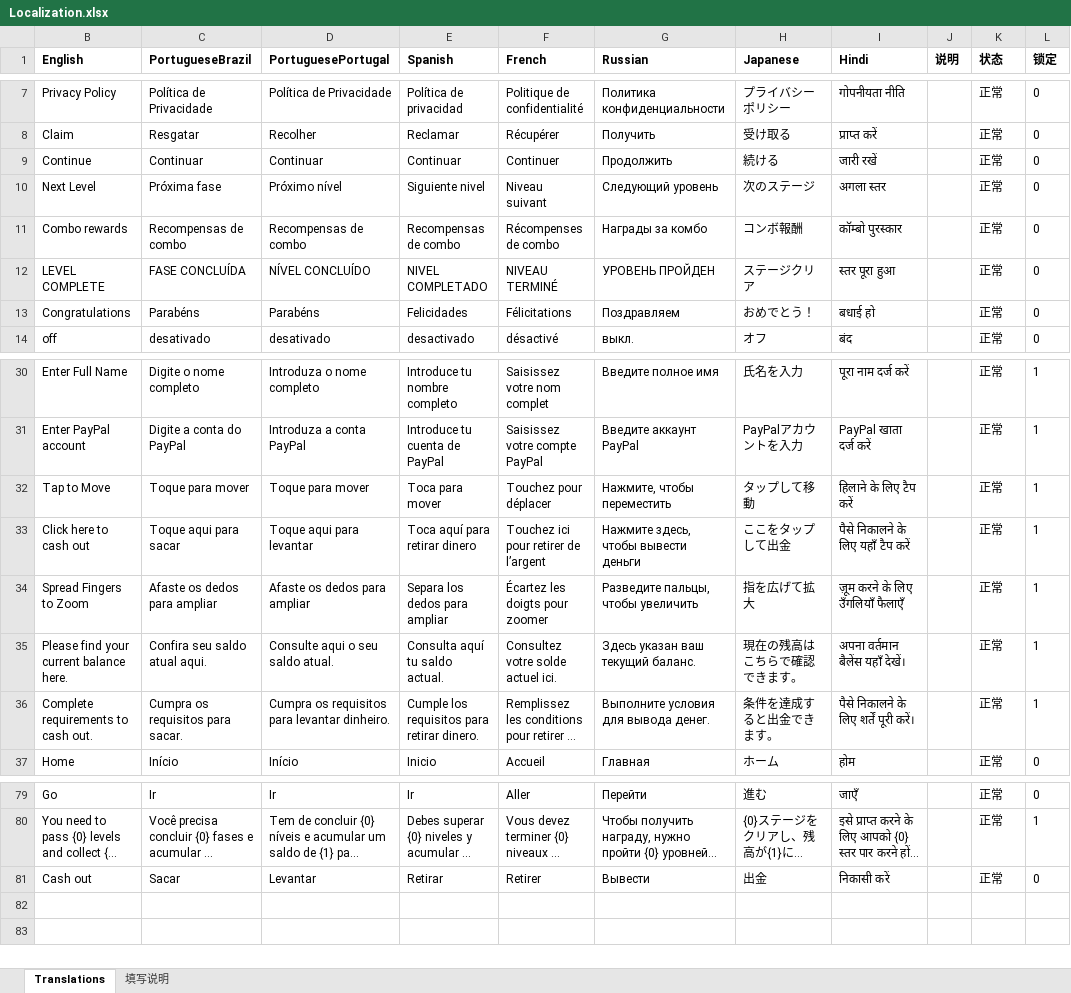
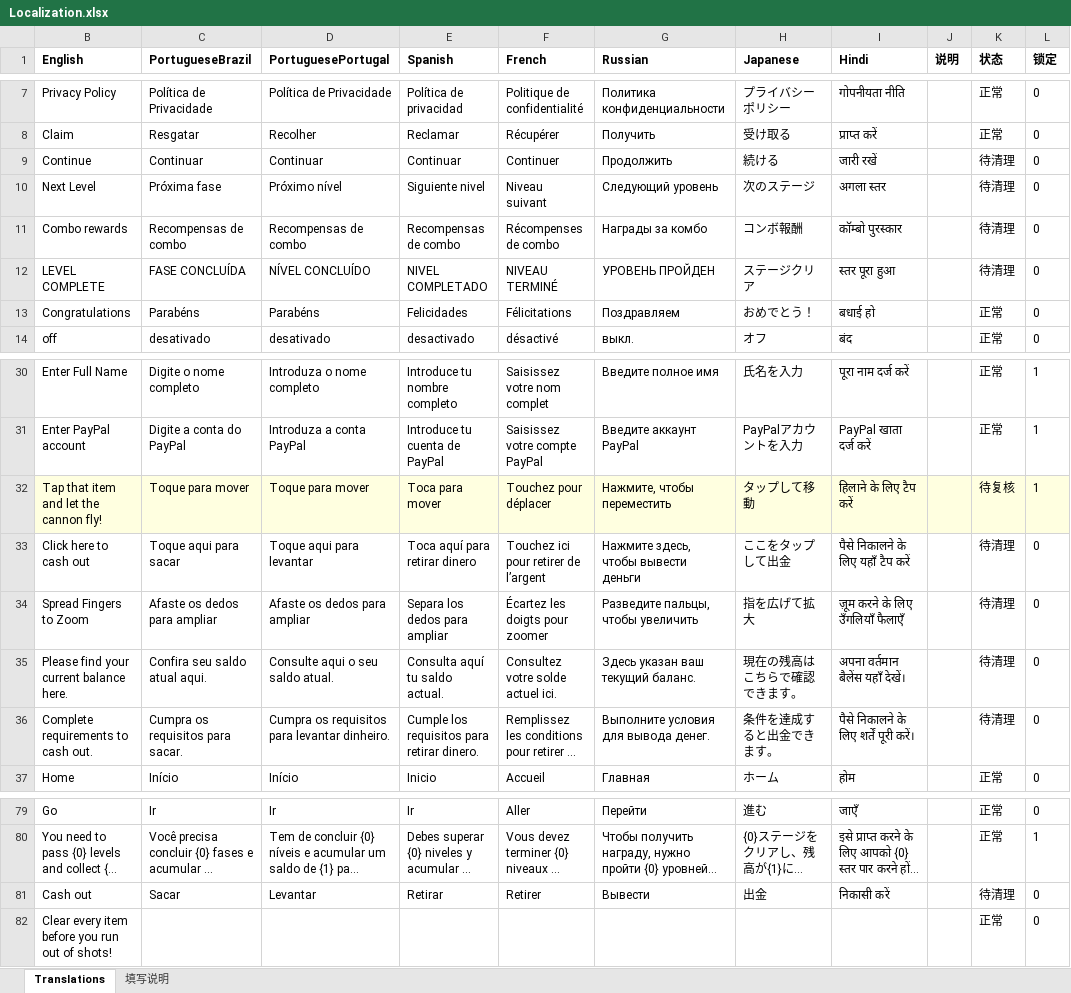
Before and after one commit to HoXoRo/smash, an Excel workbook: AAAGameData/Translations/Localization.xlsx, sheet Translations, drawn as a sheet; only a part is shown, gaps mark what is left out; long unchanged cells end in …; values as stored, in another font and other column widths than the file's, no borders; the diff names each change by its address in the sheet, - before the commit and + after, or states it on an @@ line.

```diff
--- a/AAAGameData/Translations/Localization.xlsx (sheet Translations)
+++ b/AAAGameData/Translations/Localization.xlsx (sheet Translations)
-K9:K12 (状态): 正常
+K9:K12 (状态): 待清理
-B32 (English): Tap to Move
+B32 (English): Tap that item and let the cannon fly!
-B32:L32 fill: none
+B32:L32 fill: #FFFFE0
-K32 (状态): 正常
+K32 (状态): 待复核
-K33:K36 (状态): 正常
+K33:K36 (状态): 待清理
-L33:L36 (锁定): 1
+L33:L36 (锁定): 0
-K81 (状态): 正常
+K81 (状态): 待清理
+row 82: Clear every item before you run out of shots! |  |  |  |  |  |  |  |  | 正常 | 0
```
Also changed, not shown: hidden cells, 4 other files.
